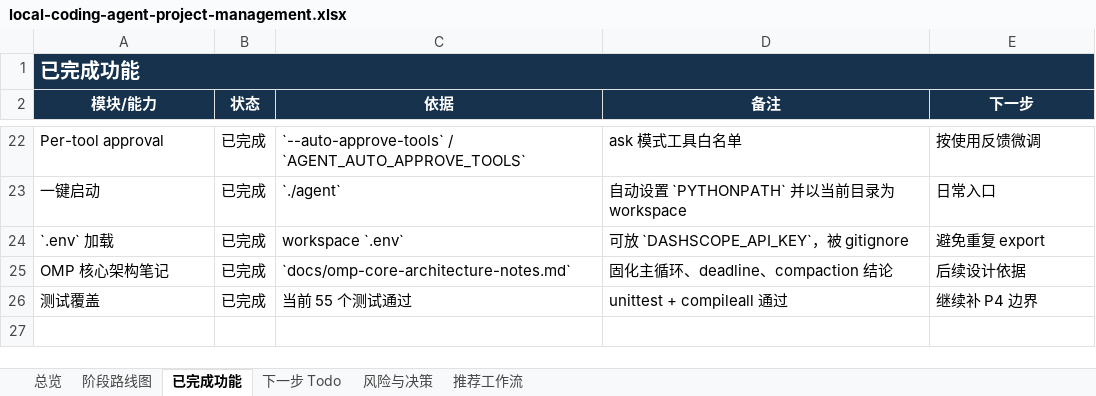
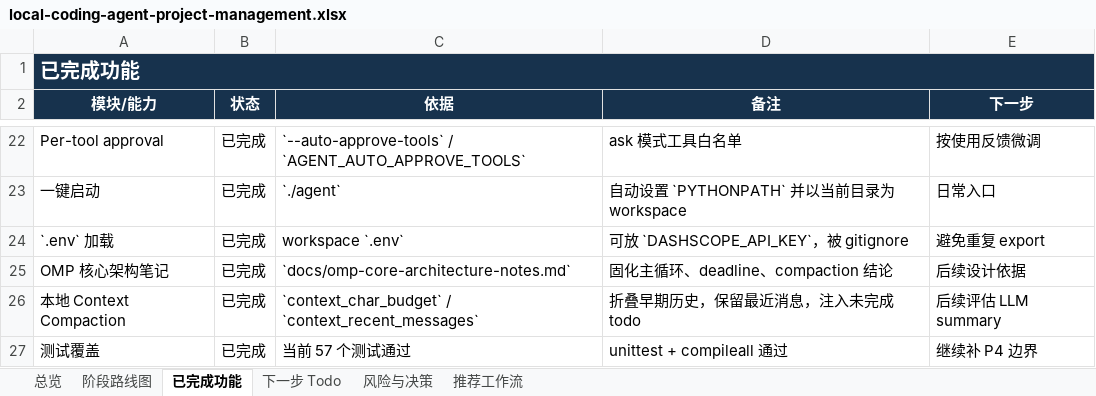
Before and after one commit to noone6931/lca-private-handoff-20260803, an Excel workbook: docs/local-coding-agent-project-management.xlsx, sheet 已完成功能, drawn as a sheet; only a part is shown, gaps mark what is left out; values as stored, in another font and other column widths than the file's, no borders; addresses are those after the commit; the diff names each change by its address in the sheet, - before the commit and + after, or states it on an @@ line.

Commit message:
Add local context compaction

```diff
--- a/docs/local-coding-agent-project-management.xlsx (sheet 已完成功能)
+++ b/docs/local-coding-agent-project-management.xlsx (sheet 已完成功能)
+row 26: 本地 Context Compaction | 已完成 | `context_char_budget` / `context_recent_messages` | 折叠早期历史，保留最近消息，注入未完成 todo | 后续评估 LLM summary
-C27 (依据): 当前 55 个测试通过
+C27 (依据): 当前 57 个测试通过
```
Also changed, not shown: sheet 总览, sheet 阶段路线图, sheet 风险与决策, sheet 下一步 Todo, 8 other files.
